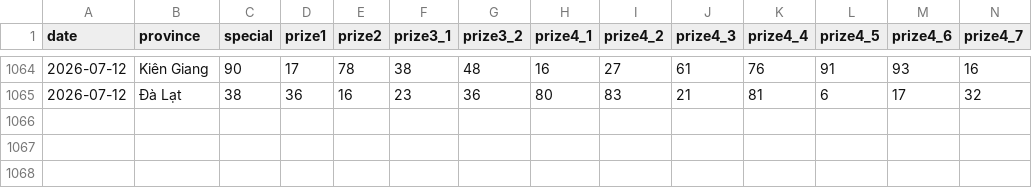
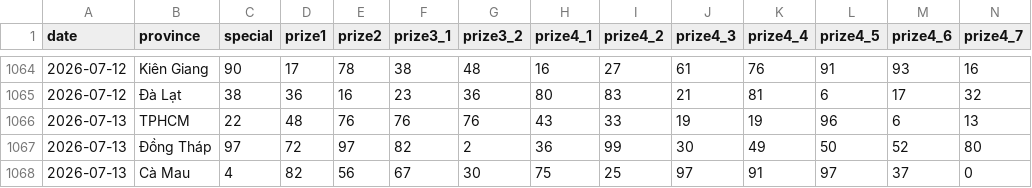
Before and after one commit to aloha123890/vietnam-lottery, a CSV file: data/xsmn-2-digits.csv, drawn as a sheet; only a part is shown, gaps mark what is left out; rows hold the shown columns only; the diff names each change by its address in the sheet, - before the commit and + after, or states it on an @@ line.

```diff
--- a/data/xsmn-2-digits.csv
+++ b/data/xsmn-2-digits.csv
+row 1066: 2026-07-13 | TPHCM | 22 | 48 | 76 | 76 | 76 | 43 | 33 | 19 | 19 | 96 | 6 | 13
+row 1067: 2026-07-13 | Đồng Tháp | 97 | 72 | 97 | 82 | 2 | 36 | 99 | 30 | 49 | 50 | 52 | 80
+row 1068: 2026-07-13 | Cà Mau | 4 | 82 | 56 | 67 | 30 | 75 | 25 | 97 | 91 | 97 | 37 | 0
```
Also changed, not shown: data/xsmn-sparse.csv, data/xsmn.csv, 8 other files.
